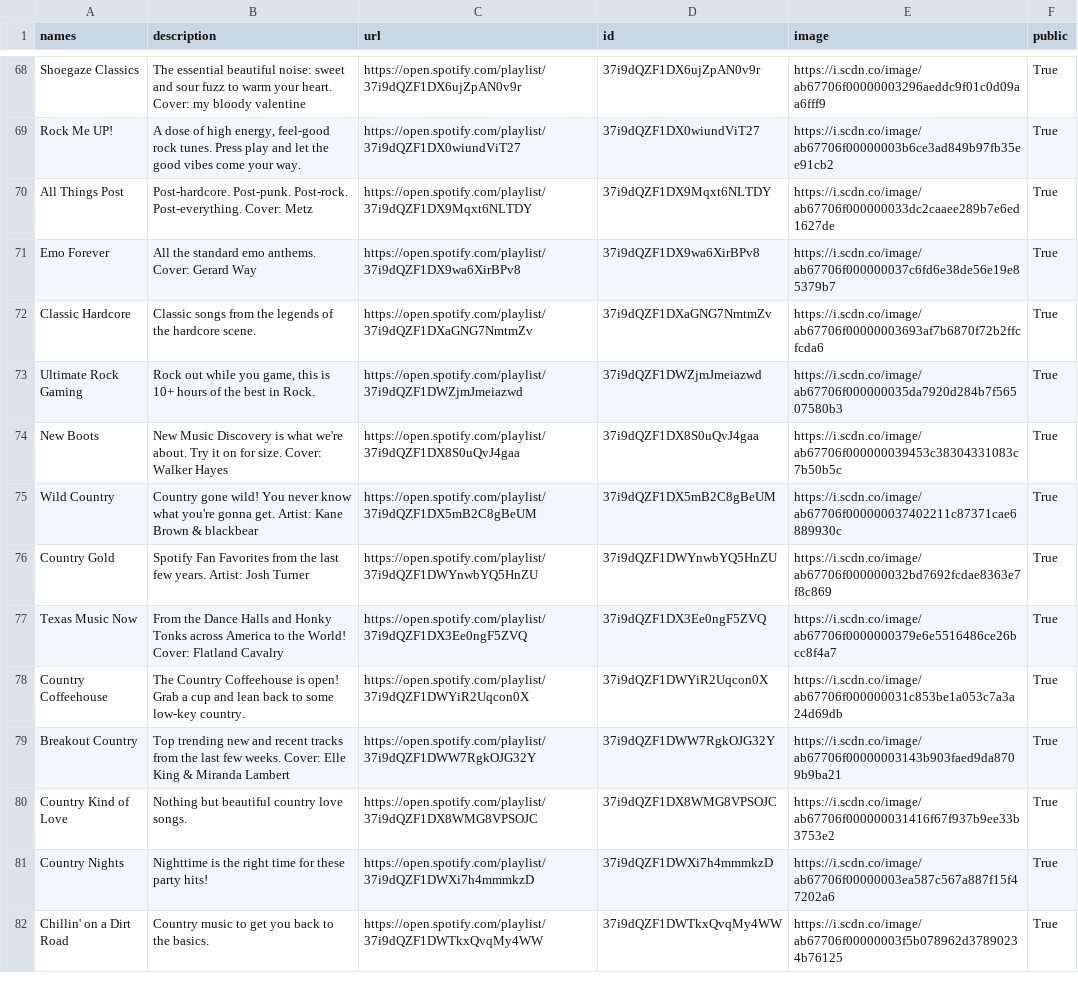
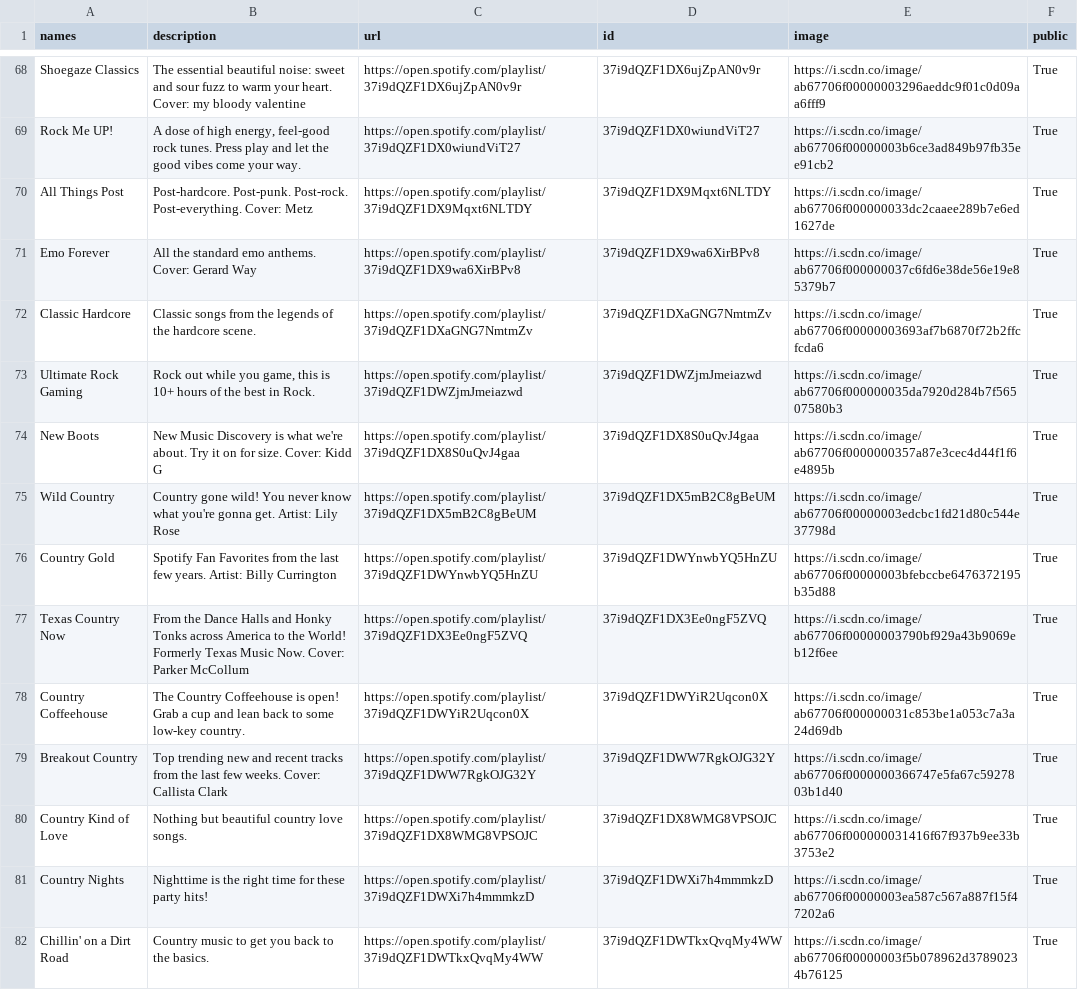
Before and after one commit to GrAMATO/Spotify_final, a CSV file: Testfolder/data_playlists.csv, drawn as a sheet; only a part is shown, gaps mark what is left out; the diff covers the shown part only.

Commit message:
update

```diff
--- a/Testfolder/data_playlists.csv
+++ b/Testfolder/data_playlists.csv
@@ -82,8 +82,8 @@ Classic Hardcore,Classic songs from the legends of the hardcore scene.,https://o
 Ultimate Rock Gaming,"Rock out while you game, this is 10+ hours of the best in Rock.",https://open.spotify.com/playlist/37i9dQZF1DWZjmJmeiazwd,37i9dQZF1DWZjmJmeiazwd,https://i.scdn.co/image/ab67706f000000035da7920d284b7f56507580b3,True
-New Boots,New Music Discovery is what we're about.  Try it on for size. Cover: Walker Hayes,https://open.spotify.com/playlist/37i9dQZF1DX8S0uQvJ4gaa,37i9dQZF1DX8S0uQvJ4gaa,https://i.scdn.co/image/ab67706f000000039453c38304331083c7b50b5c,True
-Wild Country,Country gone wild! You never know what you're gonna get.  Artist: Kane Brown & blackbear,https://open.spotify.com/playlist/37i9dQZF1DX5mB2C8gBeUM,37i9dQZF1DX5mB2C8gBeUM,https://i.scdn.co/image/ab67706f000000037402211c87371cae6889930c,True
-Country Gold,Spotify Fan Favorites from the last few years.  Artist: Josh Turner,https://open.spotify.com/playlist/37i9dQZF1DWYnwbYQ5HnZU,37i9dQZF1DWYnwbYQ5HnZU,https://i.scdn.co/image/ab67706f000000032bd7692fcdae8363e7f8c869,True
-Texas Music Now,From the Dance Halls and Honky Tonks across America to the World!  Cover: Flatland Cavalry,https://open.spotify.com/playlist/37i9dQZF1DX3Ee0ngF5ZVQ,37i9dQZF1DX3Ee0ngF5ZVQ,https://i.scdn.co/image/ab67706f0000000379e6e5516486ce26bcc8f4a7,True
+New Boots,New Music Discovery is what we're about.  Try it on for size. Cover: Kidd G,https://open.spotify.com/playlist/37i9dQZF1DX8S0uQvJ4gaa,37i9dQZF1DX8S0uQvJ4gaa,https://i.scdn.co/image/ab67706f0000000357a87e3cec4d44f1f6e4895b,True
+Wild Country,Country gone wild! You never know what you're gonna get.  Artist: Lily Rose,https://open.spotify.com/playlist/37i9dQZF1DX5mB2C8gBeUM,37i9dQZF1DX5mB2C8gBeUM,https://i.scdn.co/image/ab67706f00000003edcbc1fd21d80c544e37798d,True
+Country Gold,Spotify Fan Favorites from the last few years.  Artist: Billy Currington,https://open.spotify.com/playlist/37i9dQZF1DWYnwbYQ5HnZU,37i9dQZF1DWYnwbYQ5HnZU,https://i.scdn.co/image/ab67706f00000003bfebccbe6476372195b35d88,True
+Texas Country Now,From the Dance Halls and Honky Tonks across America to the World! Formerly Texas Music Now. Cover: Parker McCollum,https://open.spotify.com/playlist/37i9dQZF1DX3Ee0ngF5ZVQ,37i9dQZF1DX3Ee0ngF5ZVQ,https://i.scdn.co/image/ab67706f00000003790bf929a43b9069eb12f6ee,True
 Country Coffeehouse,The Country Coffeehouse is open! Grab a cup and lean back to some low-key country.,https://open.spotify.com/playlist/37i9dQZF1DWYiR2Uqcon0X,37i9dQZF1DWYiR2Uqcon0X,https://i.scdn.co/image/ab67706f000000031c853be1a053c7a3a24d69db,True
-Breakout Country,Top trending new and recent tracks from the last few weeks.  Cover: Elle King & Miranda Lambert,https://open.spotify.com/playlist/37i9dQZF1DWW7RgkOJG32Y,37i9dQZF1DWW7RgkOJG32Y,https://i.scdn.co/image/ab67706f00000003143b903faed9da8709b9ba21,True
+Breakout Country,Top trending new and recent tracks from the last few weeks.  Cover: Callista Clark,https://open.spotify.com/playlist/37i9dQZF1DWW7RgkOJG32Y,37i9dQZF1DWW7RgkOJG32Y,https://i.scdn.co/image/ab67706f0000000366747e5fa67c5927803b1d40,True
 Country Kind of Love,Nothing but beautiful country love songs. ,https://open.spotify.com/playlist/37i9dQZF1DX8WMG8VPSOJC,37i9dQZF1DX8WMG8VPSOJC,https://i.scdn.co/image/ab67706f000000031416f67f937b9ee33b3753e2,True
```
Also changed, not shown: 10 edited cells elsewhere in this file.
